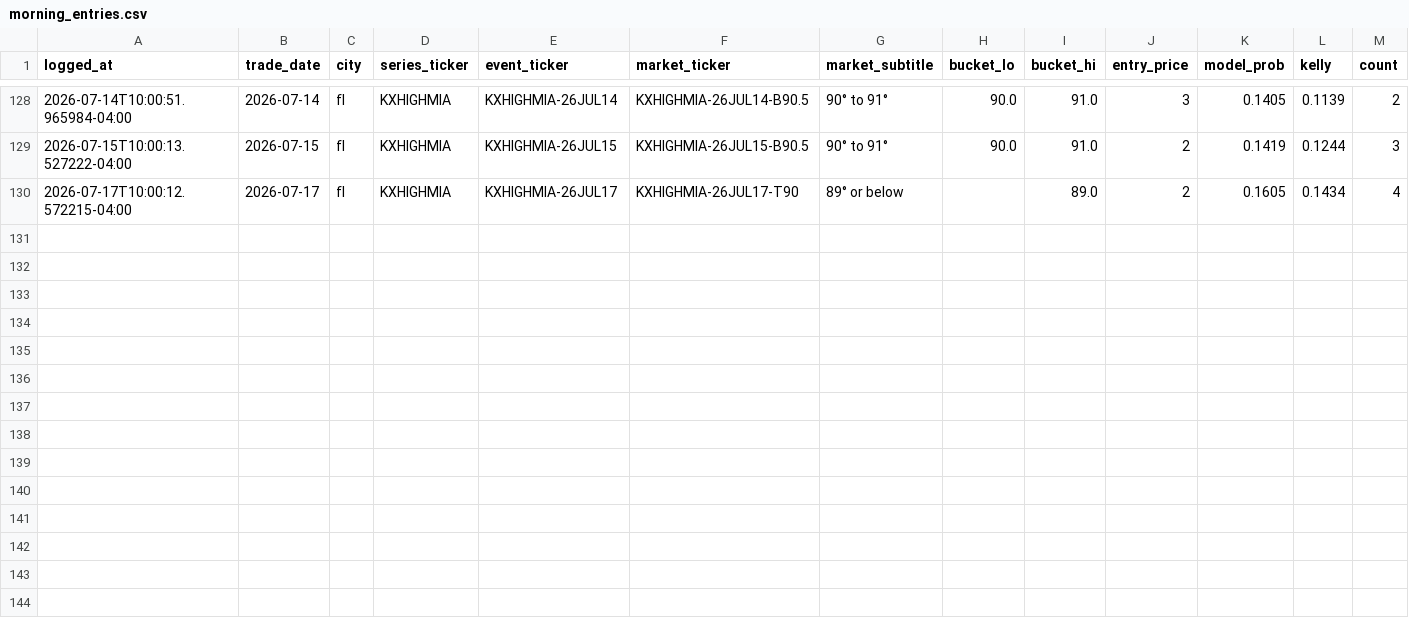
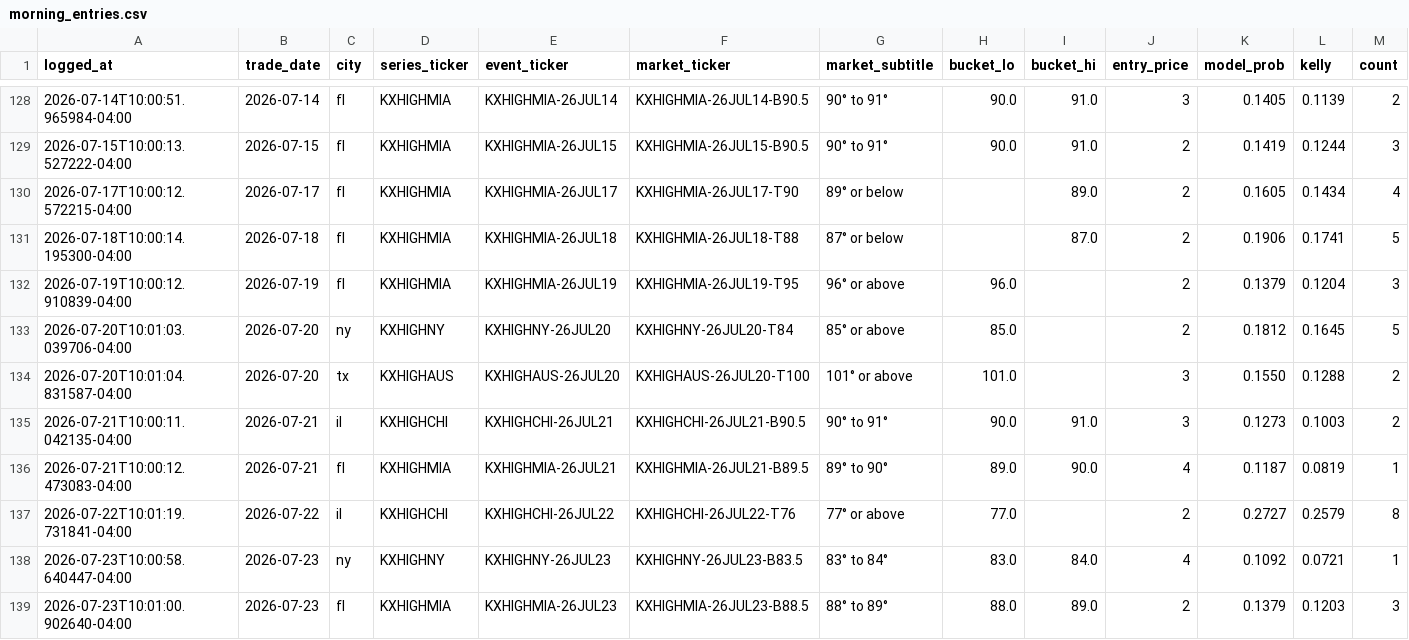
Before and after one commit to JHenzi/weatherbots, a CSV file: Data/morning_entries.csv, drawn as a sheet; only a part is shown, gaps mark what is left out; rows hold the shown columns only; the diff names each change by its address in the sheet, - before the commit and + after, or states it on an @@ line.

```diff
--- a/Data/morning_entries.csv
+++ b/Data/morning_entries.csv
+row 131: 2026-07-18T10:00:14.195300-04:00 | 2026-07-18 | fl | KXHIGHMIA | KXHIGHMIA-26JUL18 | KXHIGHMIA-26JUL18-T88 | 87° or below |  | 87.0 | 2 | 0.1906 | 0.1741 | 5
+row 132: 2026-07-19T10:00:12.910839-04:00 | 2026-07-19 | fl | KXHIGHMIA | KXHIGHMIA-26JUL19 | KXHIGHMIA-26JUL19-T95 | 96° or above | 96.0 |  | 2 | 0.1379 | 0.1204 | 3
+row 133: 2026-07-20T10:01:03.039706-04:00 | 2026-07-20 | ny | KXHIGHNY | KXHIGHNY-26JUL20 | KXHIGHNY-26JUL20-T84 | 85° or above | 85.0 |  | 2 | 0.1812 | 0.1645 | 5
+row 134: 2026-07-20T10:01:04.831587-04:00 | 2026-07-20 | tx | KXHIGHAUS | KXHIGHAUS-26JUL20 | KXHIGHAUS-26JUL20-T100 | 101° or above | 101.0 |  | 3 | 0.1550 | 0.1288 | 2
+row 135: 2026-07-21T10:00:11.042135-04:00 | 2026-07-21 | il | KXHIGHCHI | KXHIGHCHI-26JUL21 | KXHIGHCHI-26JUL21-B90.5 | 90° to 91° | 90.0 | 91.0 | 3 | 0.1273 | 0.1003 | 2
+row 136: 2026-07-21T10:00:12.473083-04:00 | 2026-07-21 | fl | KXHIGHMIA | KXHIGHMIA-26JUL21 | KXHIGHMIA-26JUL21-B89.5 | 89° to 90° | 89.0 | 90.0 | 4 | 0.1187 | 0.0819 | 1
+row 137: 2026-07-22T10:01:19.731841-04:00 | 2026-07-22 | il | KXHIGHCHI | KXHIGHCHI-26JUL22 | KXHIGHCHI-26JUL22-T76 | 77° or above | 77.0 |  | 2 | 0.2727 | 0.2579 | 8
+row 138: 2026-07-23T10:00:58.640447-04:00 | 2026-07-23 | ny | KXHIGHNY | KXHIGHNY-26JUL23 | KXHIGHNY-26JUL23-B83.5 | 83° to 84° | 83.0 | 84.0 | 4 | 0.1092 | 0.0721 | 1
+row 139: 2026-07-23T10:01:00.902640-04:00 | 2026-07-23 | fl | KXHIGHMIA | KXHIGHMIA-26JUL23 | KXHIGHMIA-26JUL23-B88.5 | 88° to 89° | 88.0 | 89.0 | 2 | 0.1379 | 0.1203 | 3
```
Also changed, not shown: Data/predictions_latest.csv, 7 other files.
